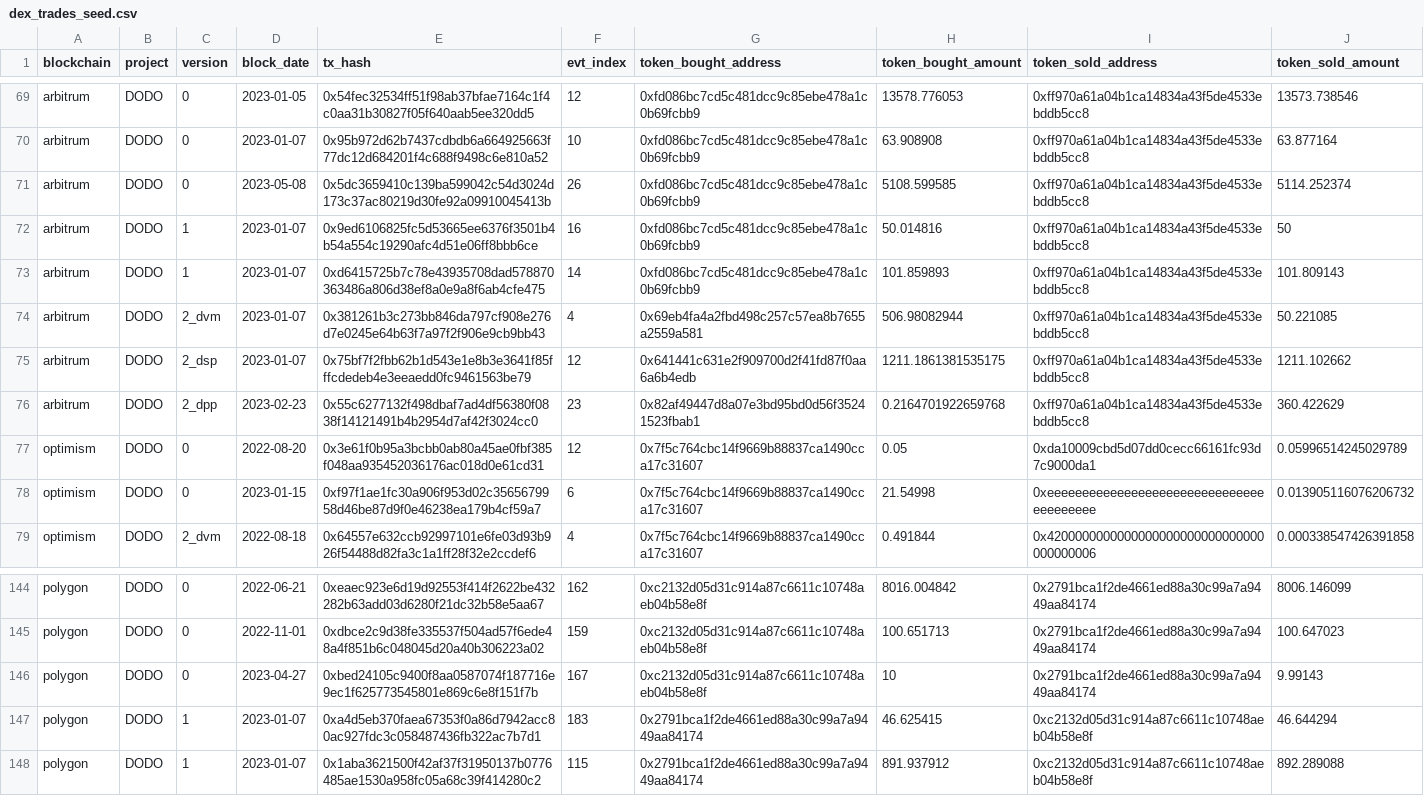
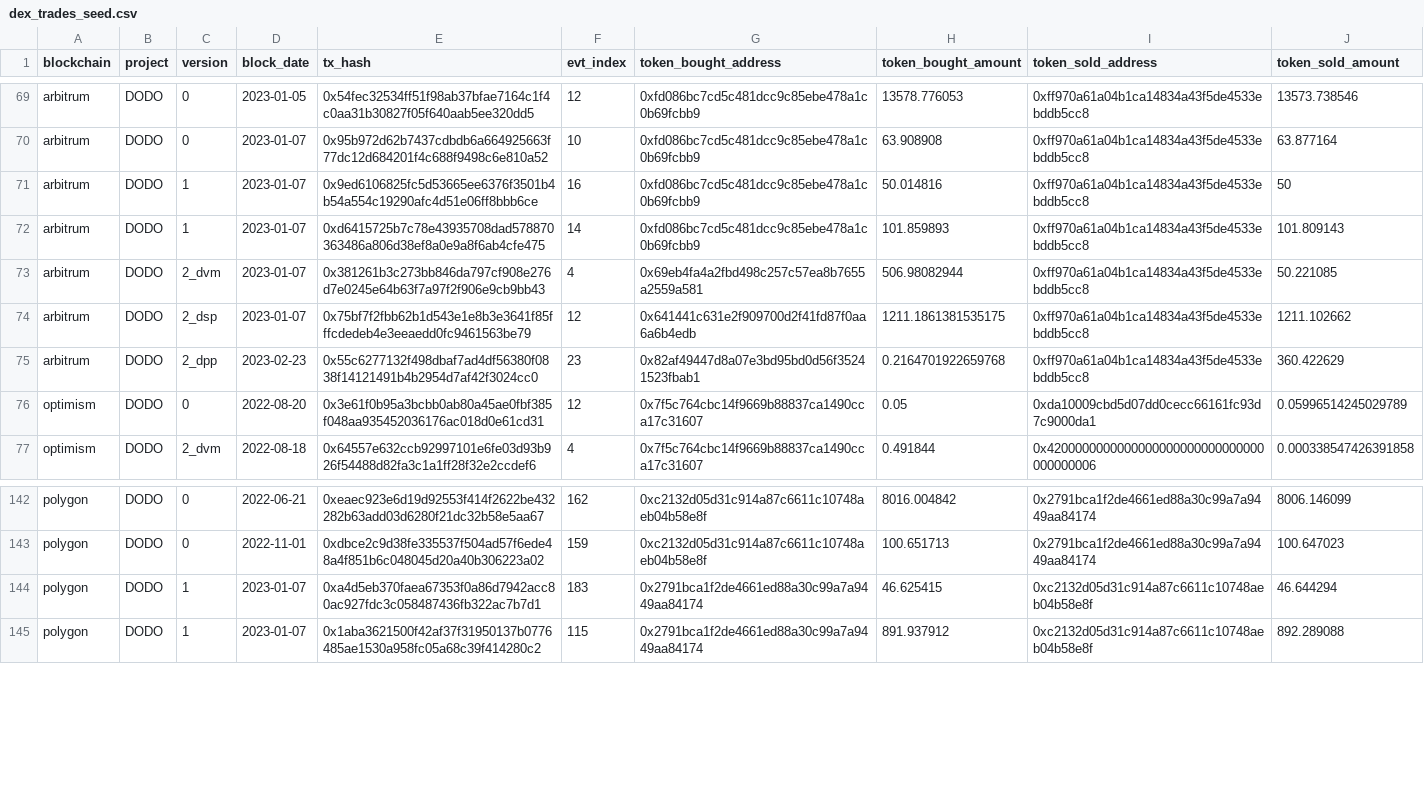
Before and after one commit to olgafetisova/spellbook, a CSV file: seeds/dex/trades/dex_trades_seed.csv, drawn as a sheet; only a part is shown, gaps mark what is left out; the diff names each change by its address in the sheet, - before the commit and + after, or states it on an @@ line.

Commit message:
Revert "add DODOFeeProxy on op & arb & polygon (#3398)" (#3433)
This reverts commit 1682a1c767dd2f5bac2e01e97bbcc2472180366b.

```diff
--- a/seeds/dex/trades/dex_trades_seed.csv
+++ b/seeds/dex/trades/dex_trades_seed.csv
-row 71: arbitrum | DODO | 0 | 2023-05-08 | 0x5dc3659410c139ba599042c54d3024d173c37ac80219d30fe92a09910045413b | 26 | 0xfd086bc7cd5c481dcc9c85ebe478a1c0b69fcbb9 | 5108.599585 | 0xff970a61a04b1ca14834a43f5de4533ebddb5cc8 | 5114.252374
-row 78: optimism | DODO | 0 | 2023-01-15 | 0xf97f1ae1fc30a906f953d02c3565679958d46be87d9f0e46238ea179b4cf59a7 | 6 | 0x7f5c764cbc14f9669b88837ca1490cca17c31607 | 21.54998 | 0xeeeeeeeeeeeeeeeeeeeeeeeeeeeeeeeeeeeeeeee | 0.013905116076206732
-row 146: polygon | DODO | 0 | 2023-04-27 | 0xbed24105c9400f8aa0587074f187716e9ec1f625773545801e869c6e8f151f7b | 167 | 0xc2132d05d31c914a87c6611c10748aeb04b58e8f | 10 | 0x2791bca1f2de4661ed88a30c99a7a9449aa84174 | 9.99143
```
Also changed, not shown: 8 other files.
